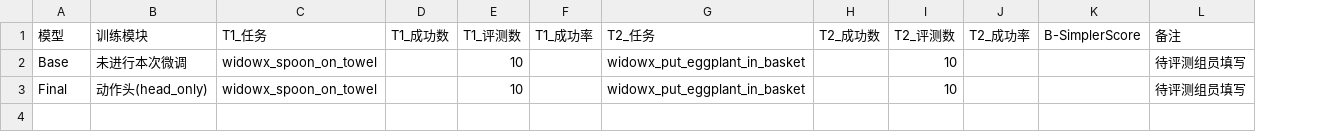
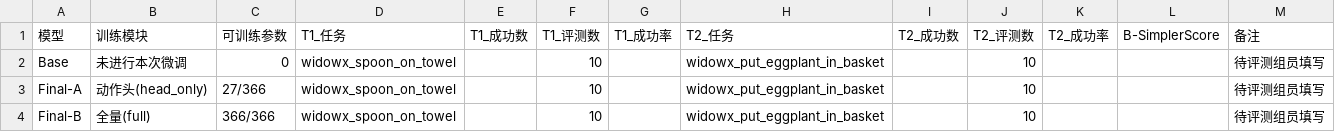
Before and after one commit to ZhouMuYun1/octo-finetune-course, a CSV file: results.csv, drawn as a sheet; the diff names each change by its address in the sheet, - before the commit and + after, or states it on an @@ line.

Commit message:
feat: 评测扩展到 3 模型（Base + head_only + full），共 60 episodes
背景：已训练两种微调方式（head_only 27/366 叶子、full 366/366 叶子），
且两者其余条件完全相同（同数据 717 条、同 batch=8、同步数、
同 lr=3e-4/warmup=100、同预训练起点 step 300000），构成严格对照。

变更：
- README §5：评测模型 2 → 3，episodes 40 → 60，新增 3 条运行命令
- README §6.1：结果表扩为 3 行（含可训练参数列），新增 3 组变化量
  （Final-A−Base / Final-B−Base / Final-A−Final-B）
- README 分工与开头：同步更新为 60 episodes
- results.csv：改为 3 行模板
- episodes.csv：重新生成为 60 行模板（3 模型 × 2 任务 × 10）
- checkpoint_link.txt：明确两个 checkpoint 都用于评测
- scripts/summarize_results.py：支持 3 模型
  - 新增 MODULE_LABEL / PARAM_LABEL
  - 新增 Final-A − Final-B 对比
  - 已用模拟数据验证计算正确（Base 40.0 / Final-A 50.0 / Final-B 30.0）
- REQUIREMENTS_CHECKLIST.md：同步评估量说明

说明：作业最低要求为 Base + 1 个 Final = 40 episodes；本项目额外加入
Final-B 以回答「小数据 + domain gap 下冻结 Transformer 是否更稳」。
若时间紧张，可只跑 Base + Final-A（仍满足最低要求）。

```diff
--- a/results.csv
+++ b/results.csv
+column C (可训练参数), rows 2-3: 0 | 27/366
-A3 (模型): Final
+A3 (模型): Final-A
+row 4: Final-B | 全量(full) | 366/366 | widowx_spoon_on_towel |  | 10 |  | widowx_put_eggplant_in_basket |  | 10 |  |  | 待评测组员填写
```
Also changed, not shown: episodes.csv, 4 other files.
